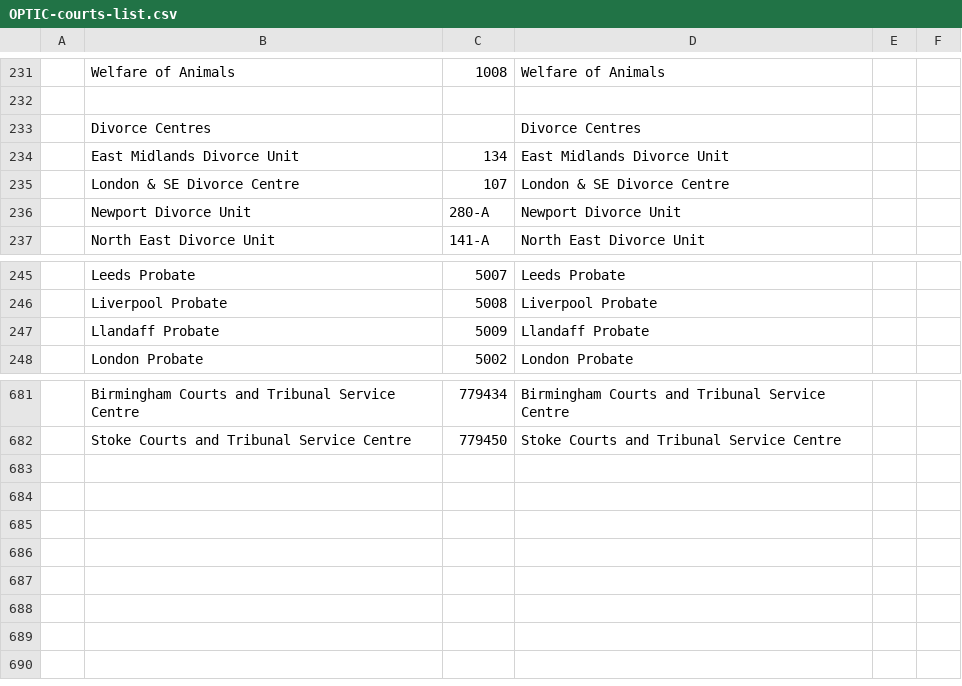
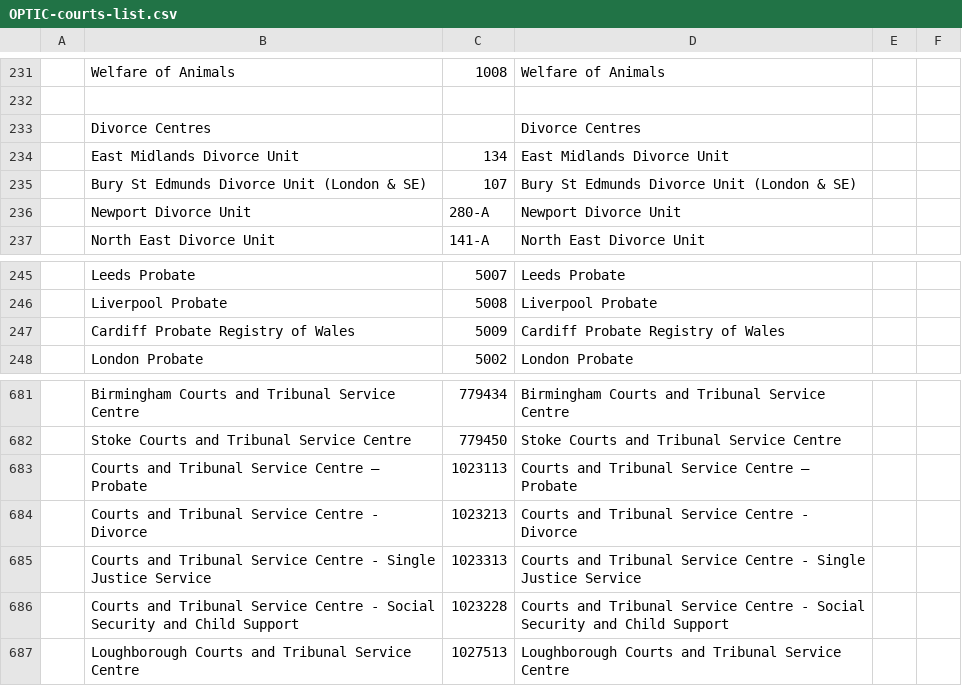
Before and after one commit to ministryofjustice/fb-hmcts-complaints, a CSV file: optics/OPTIC-courts-list.csv, drawn as a sheet; only a part is shown, gaps mark what is left out.

Commit message:
These changes are taken from https://github.com/SparkyJustice/fb-hmcts-complaints and added as a new branch to the form repo.
Co-authored-by: Jen Sparks <jen.sparks@digital.justice.gov.uk>

```diff
--- a/optics/OPTIC-courts-list.csv
+++ b/optics/OPTIC-courts-list.csv
@@ -234,3 +234,3 @@
 ,East Midlands Divorce Unit,134,East Midlands Divorce Unit,,
-,London & SE Divorce Centre,107,London & SE Divorce Centre,,
+,Bury St Edmunds Divorce Unit (London & SE),107,Bury St Edmunds Divorce Unit (London & SE),,
 ,Newport Divorce Unit,280-A,Newport Divorce Unit,,
@@ -246,3 +246,3 @@
 ,Liverpool Probate,5008,Liverpool Probate,,
-,Llandaff Probate,5009,Llandaff Probate,,
+,Cardiff Probate Registry of Wales,5009,Cardiff Probate Registry of Wales,,
 ,London Probate,5002,London Probate,,
@@ -682 +682,6 @@
 ,Stoke Courts and Tribunal Service Centre,779450,Stoke Courts and Tribunal Service Centre,,
+,Courts and Tribunal Service Centre – Probate,1023113,Courts and Tribunal Service Centre – Probate,,
+,Courts and Tribunal Service Centre - Divorce,1023213,Courts and Tribunal Service Centre - Divorce,,
+,Courts and Tribunal Service Centre - Single Justice Service,1023313,Courts and Tribunal Service Centre - Single Justice Service,,
+,Courts and Tribunal Service Centre - Social Security and Child Support,1023228,Courts and Tribunal Service Centre - Social Security and Child Support,,
+,Loughborough Courts and Tribunal Service Centre,1027513,Loughborough Courts and Tribunal Service Centre,,
```
Also changed, not shown: 21 other files.
